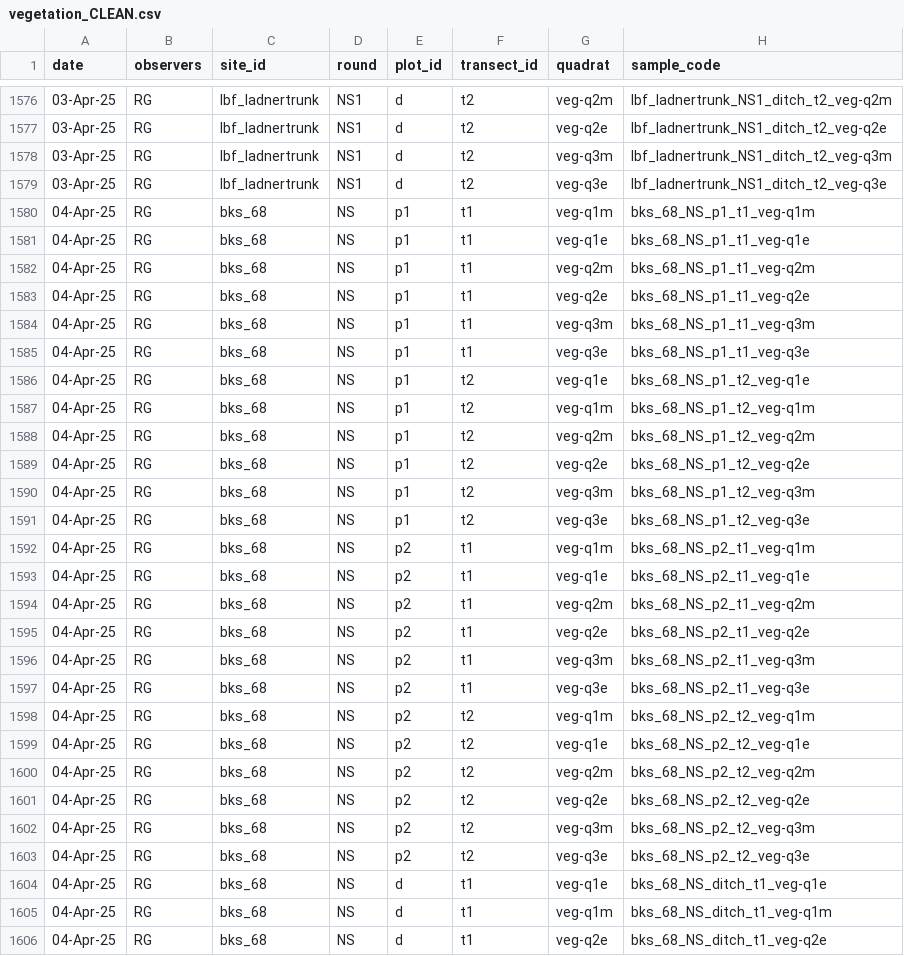
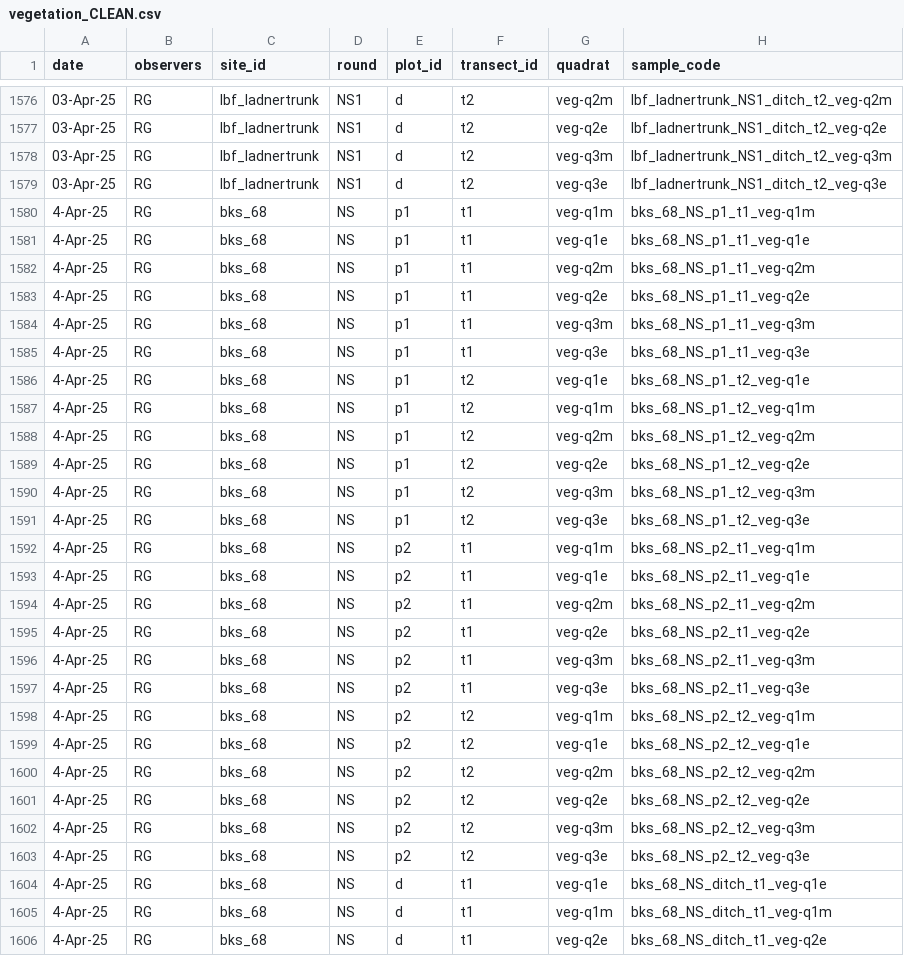
Before and after one commit to robinglover/rodent-bee-blueberry, a CSV file: 06_cleandata/vegetation_CLEAN.csv, drawn as a sheet; only a part is shown, gaps mark what is left out; the diff covers the shown part only; the diff names each change by its address in the sheet, - before the commit and + after, or states it on an @@ line.

Commit message:
working on dataframe set up. involved cleaning csvs.

```diff
--- a/06_cleandata/vegetation_CLEAN.csv
+++ b/06_cleandata/vegetation_CLEAN.csv
-A1580:A1606 (date): 04-Apr-25
+A1580:A1606 (date): 4-Apr-25
```
Also changed, not shown: 80 edited cells elsewhere in this file, 06_cleandata/rodents_CLEAN.csv, 2 other files.
